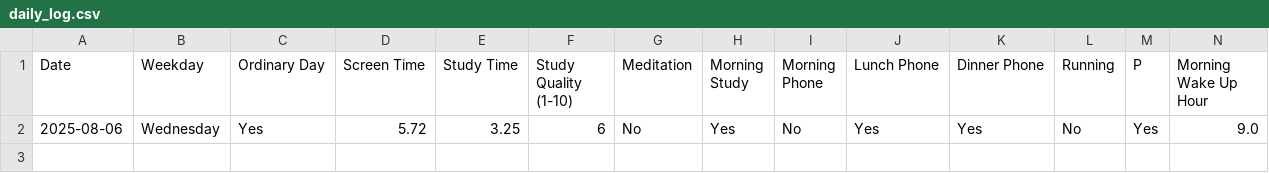
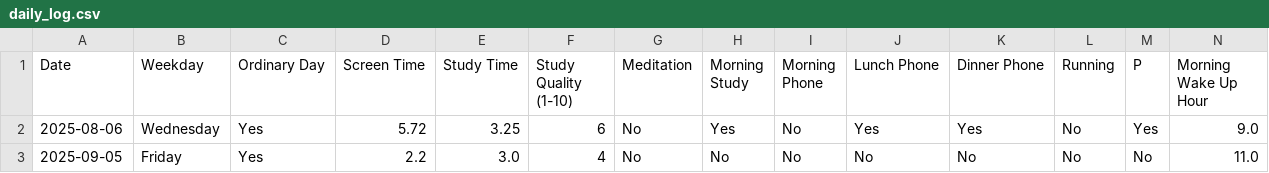
Before and after one commit to ljbentertainment/Daily-Log, a CSV file: daily_log.csv, drawn as a sheet; only a part is shown; rows hold the shown columns only; the diff names each change by its address in the sheet, - before the commit and + after, or states it on an @@ line.

Commit message:
Update daily_log.csv

```diff
--- a/daily_log.csv
+++ b/daily_log.csv
+row 3: 2025-09-05 | Friday | Yes | 2.2 | 3.0 | 4 | No | No | No | No | No | No | No | 11.0
```
